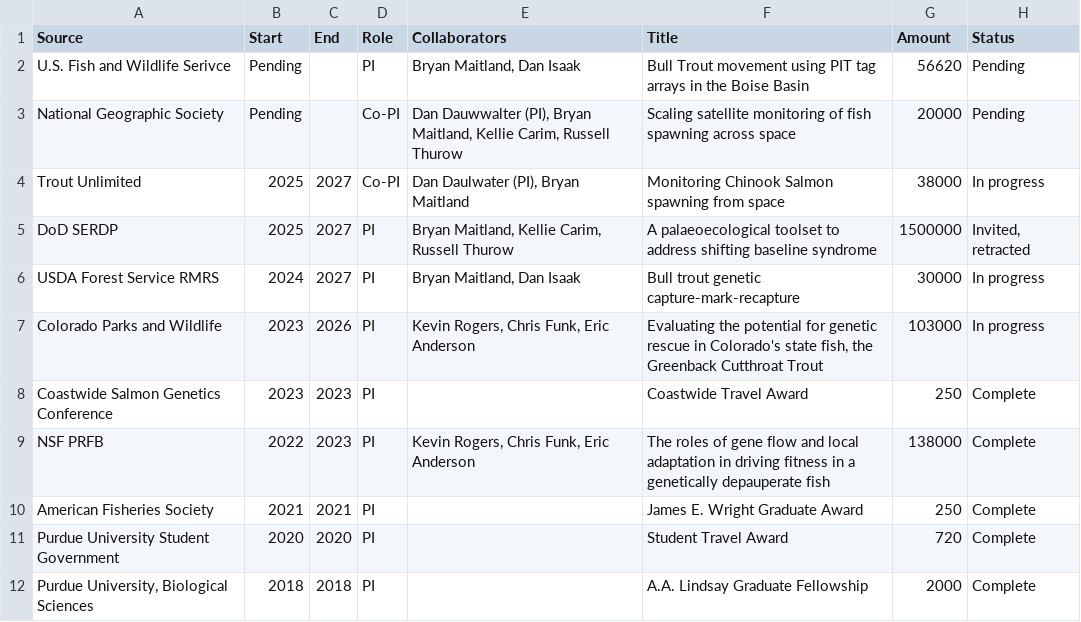
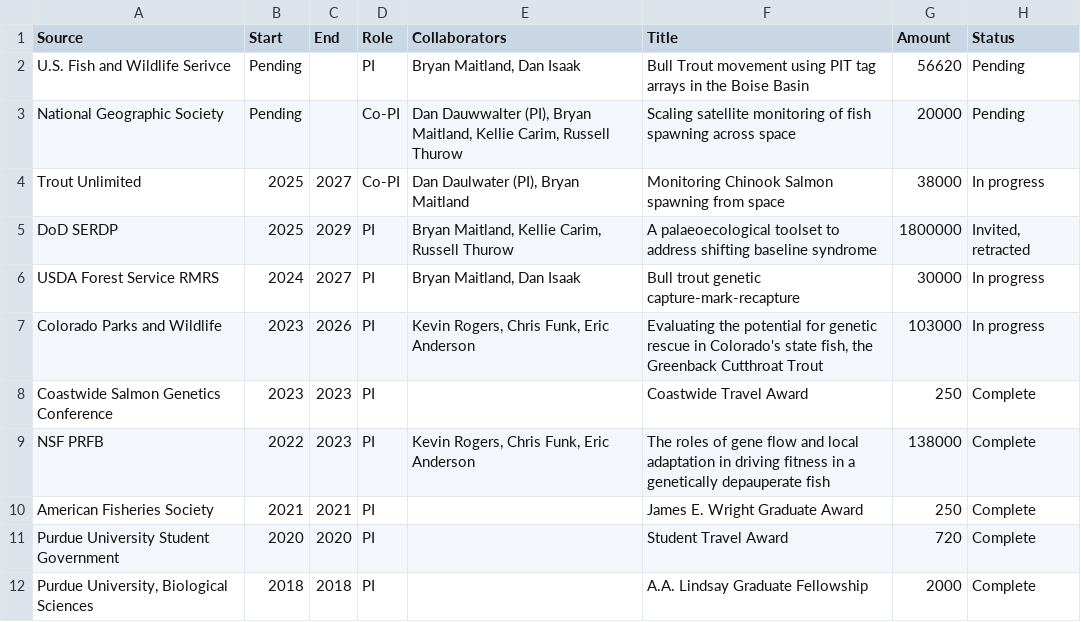
Before and after one commit to morgan-sparks/CV, a CSV file: grant_income.csv, drawn as a sheet; only a part is shown.

```diff
--- a/grant_income.csv
+++ b/grant_income.csv
@@ -4,3 +4,3 @@ National Geographic Society,Pending,,Co-PI,"Dan Dauwwalter (PI), Bryan Maitland,
 Trout Unlimited,2025,2027,Co-PI,"Dan Daulwater (PI), Bryan Maitland",Monitoring Chinook Salmon spawning from space,38000,In progress
-DoD SERDP,2025,2027,PI,"Bryan Maitland, Kellie Carim, Russell Thurow",A palaeoecological toolset to address shifting baseline syndrome,1500000,"Invited, retracted"
+DoD SERDP,2025,2029,PI,"Bryan Maitland, Kellie Carim, Russell Thurow",A palaeoecological toolset to address shifting baseline syndrome,1800000,"Invited, retracted"
 USDA Forest Service RMRS,2024,2027,PI,"Bryan Maitland, Dan Isaak",Bull trout genetic capture-mark-recapture,30000,In progress
```
Also changed, not shown: guest_lecs.csv, invited_talks.csv, 2 other files.
